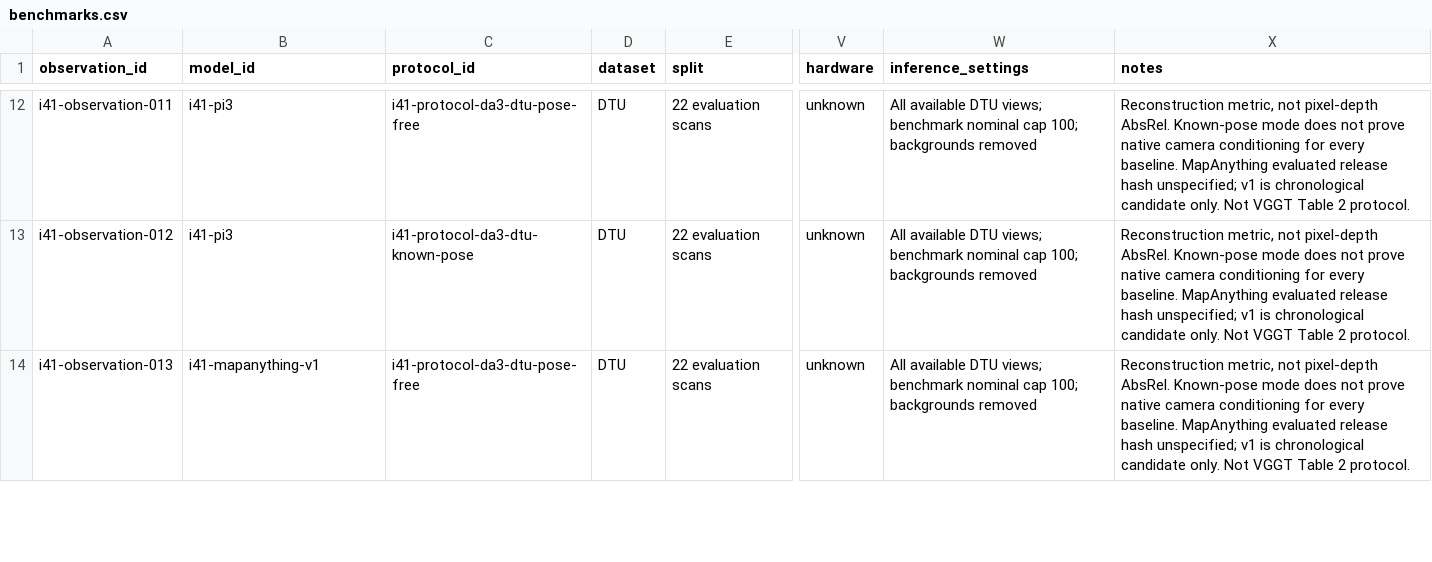
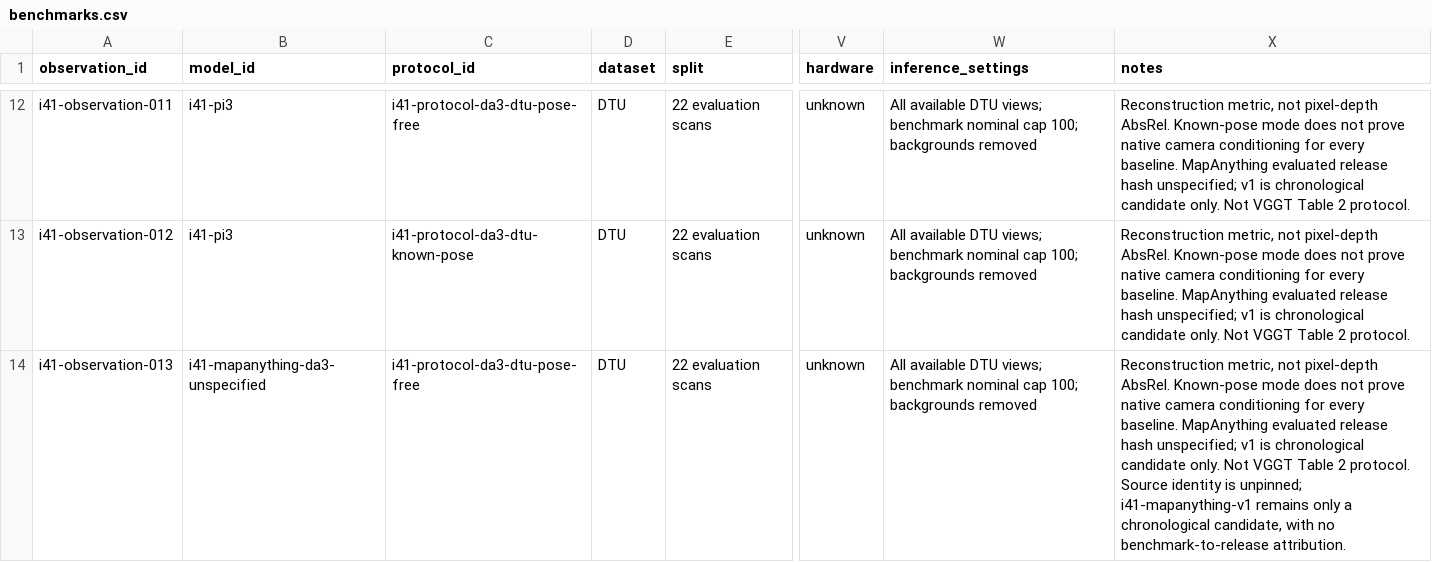
Before and after one commit to samaust/Experiments_4DGS, a CSV file: docs/research/depth-model-survey-data/issue-41/benchmarks.csv, drawn as a sheet; only a part is shown, gaps mark what is left out; the diff covers the shown part only; the diff names each change by its address in the sheet, - before the commit and + after, or states it on an @@ line.

```diff
--- a/docs/research/depth-model-survey-data/issue-41/benchmarks.csv
+++ b/docs/research/depth-model-survey-data/issue-41/benchmarks.csv
-B14 (model_id): i41-mapanything-v1
+B14 (model_id): i41-mapanything-da3-unspecified
-X14 (notes): …2 protocol.
+X14 (notes): …2 protocol. Source identity is unpinned; i41-mapanything-v1 remains only a chronological candidate, with no benchmark-to-release attribution.
```
Also changed, not shown: 4 edited cells elsewhere in this file, docs/research/depth-model-survey-data/issue-41/licenses.csv, docs/research/depth-model-survey-data/issue-41/models.csv, 1 other file.
